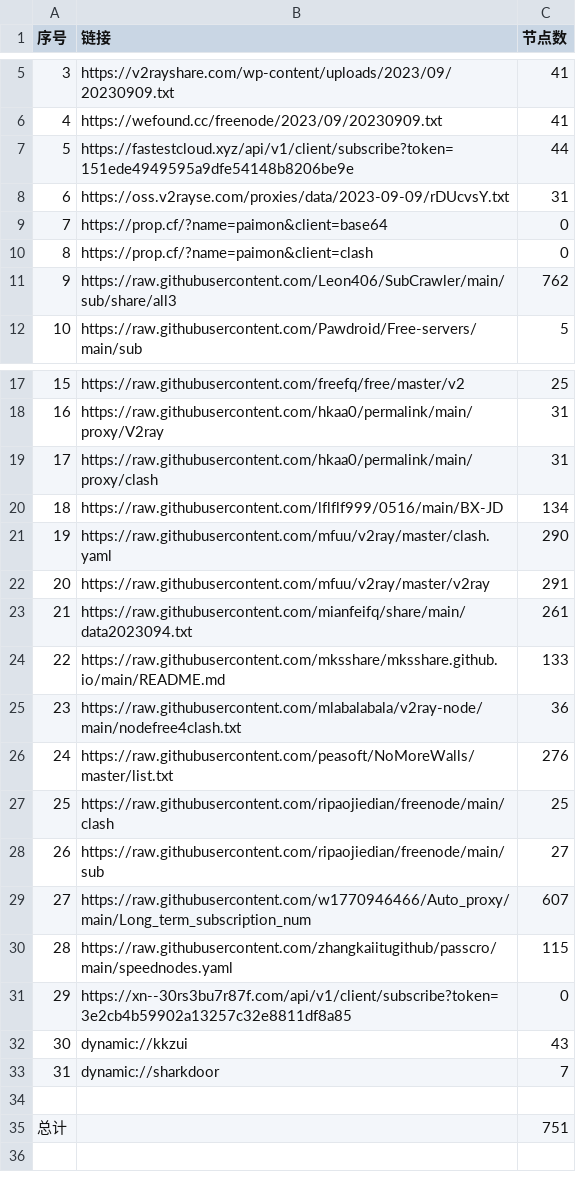
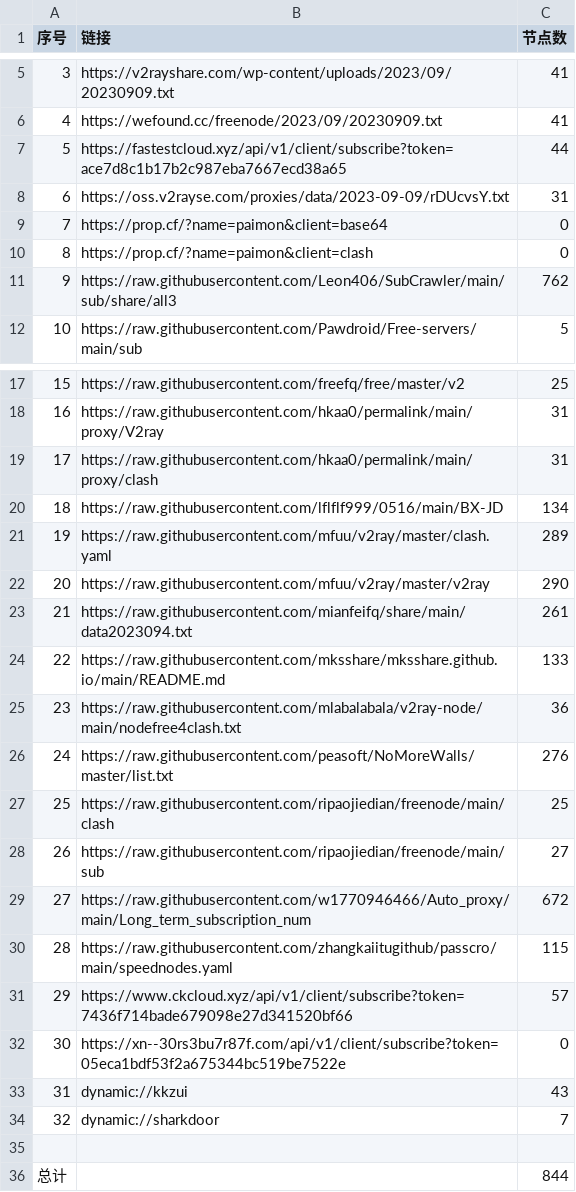
Before and after one commit to obscure1990/freeVM, a CSV file: list_result.csv, drawn as a sheet; only a part is shown, gaps mark what is left out; addresses are those after the commit; the diff names each change by its address in the sheet, - before the commit and + after, or states it on an @@ line.

```diff
--- a/list_result.csv
+++ b/list_result.csv
-B7 (链接): https://fastestcloud.xyz/api/v1/client/subscribe?token=151ede4949595a9dfe54148b8206be9e
+B7 (链接): https://fastestcloud.xyz/api/v1/client/subscribe?token=ace7d8c1b17b2c987eba7667ecd38a65
-C21 (节点数): 290
+C21 (节点数): 289
-C22 (节点数): 291
+C22 (节点数): 290
-C29 (节点数): 607
+C29 (节点数): 672
+row 31: 29 | https://www.ckcloud.xyz/api/v1/client/subscribe?token=7436f714bade679098e27d341520bf66 | 57
@@ column A (序号) renumbered between rows 32 and 34 @@
-B32 (链接): https://xn--30rs3bu7r87f.com/api/v1/client/subscribe?token=3e2cb4b59902a13257c32e8811df8a85
+B32 (链接): https://xn--30rs3bu7r87f.com/api/v1/client/subscribe?token=05eca1bdf53f2a675344bc519be7522e
-C36 (节点数): 751
+C36 (节点数): 844
```
Also changed, not shown: 14 other files.
